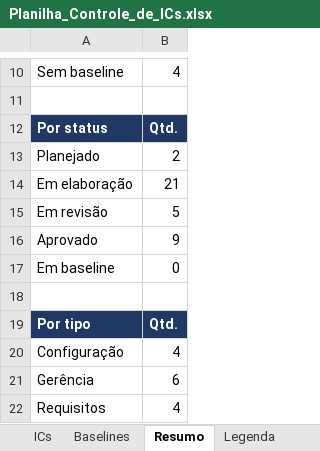
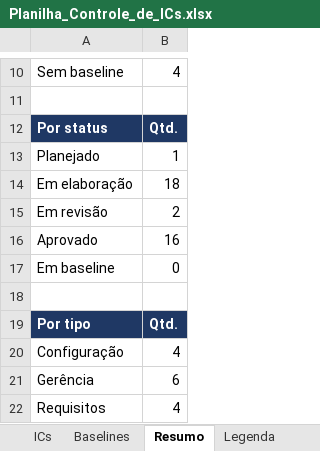
Before and after one commit to HugoHenryLms/GymManager, an Excel workbook: documentos/gerencia/Planilha_Controle_de_ICs.xlsx, sheet Resumo, drawn as a sheet; only a part is shown, gaps mark what is left out; values as stored, in another font and other column widths than the file's, no borders; the diff names each change by its address in the sheet, - before the commit and + after, or states it on an @@ line.

```diff
--- a/documentos/gerencia/Planilha_Controle_de_ICs.xlsx (sheet Resumo)
+++ b/documentos/gerencia/Planilha_Controle_de_ICs.xlsx (sheet Resumo)
-B13: 2
+B13: 1
-B14: 21
+B14: 18
-B15: 5
+B15: 2
-B16: 9
+B16: 16
```
Also changed, not shown: sheet ICs, sheet Pendências, 1 other file.
